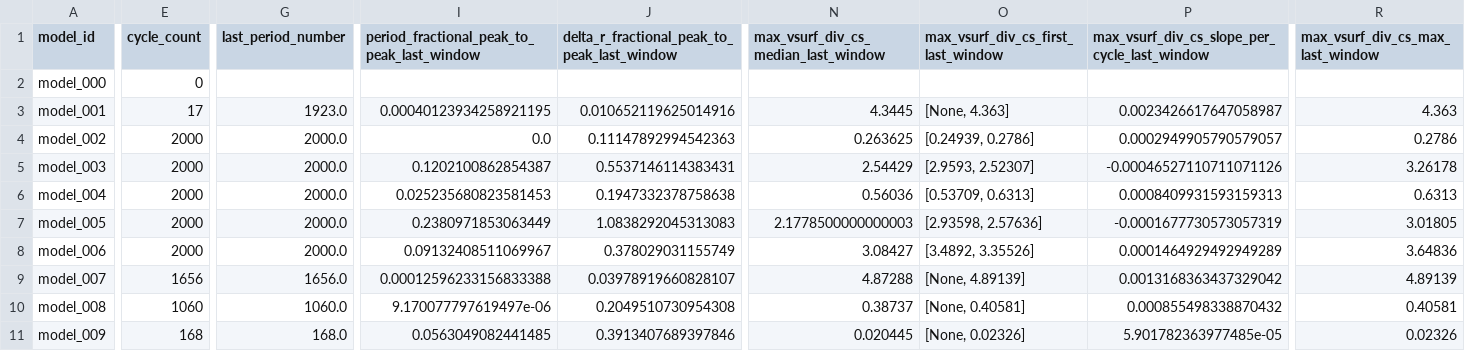
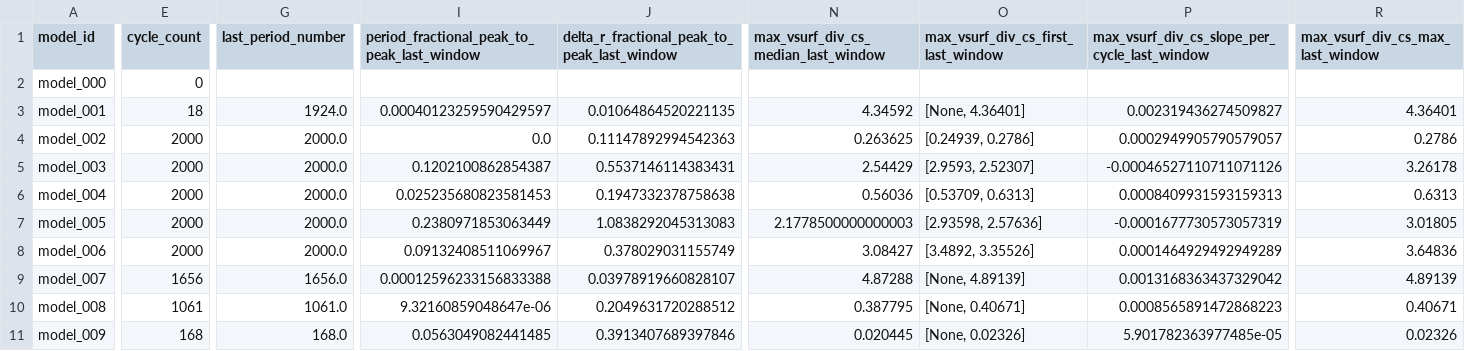
Before and after one commit to earlbellinger/earlbellinger.github.io, a CSV file: apps/kappa/metadata/convergence_summary_last100.csv, drawn as a sheet; only a part is shown, gaps mark what is left out; the diff covers the shown part only; the diff names each change by its address in the sheet, - before the commit and + after, or states it on an @@ line.

Commit message:
Refresh Kappa batch status

```diff
--- a/apps/kappa/metadata/convergence_summary_last100.csv
+++ b/apps/kappa/metadata/convergence_summary_last100.csv
-E3 (cycle_count): 17
+E3 (cycle_count): 18
-G3 (last_period_number): 1923.0
+G3 (last_period_number): 1924.0
-I3: 0.00040123934258921195
+I3: 0.00040123259590429597
-J3: 0.010652119625014916
+J3: 0.01064864520221135
-N3: 4.3445
+N3: 4.34592
-O3: [None, 4.363]
+O3: [None, 4.36401]
-P3: 0.0023426617647058987
+P3: 0.002319436274509827
-R3 (max_vsurf_div_cs_max_last_window): 4.363
+R3 (max_vsurf_div_cs_max_last_window): 4.36401
-E10 (cycle_count): 1060
+E10 (cycle_count): 1061
-G10 (last_period_number): 1060.0
+G10 (last_period_number): 1061.0
-I10: 9.170077797619497e-06
+I10: 9.32160859048647e-06
-J10: 0.2049510730954308
+J10: 0.2049631720288512
-N10: 0.38737
+N10: 0.387795
-O10: [None, 0.40581]
+O10: [None, 0.40671]
-P10: 0.000855498338870432
+P10: 0.0008565891472868223
-R10 (max_vsurf_div_cs_max_last_window): 0.40581
+R10 (max_vsurf_div_cs_max_last_window): 0.40671
```
Also changed, not shown: 2 edited cells elsewhere in this file, apps/kappa/metadata/convergence_forecast_last100.csv, apps/kappa/metadata/convergence_gate_audit.csv, 23 other files.
